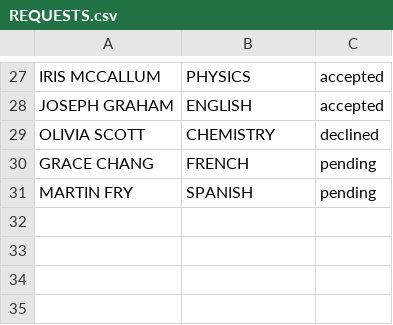
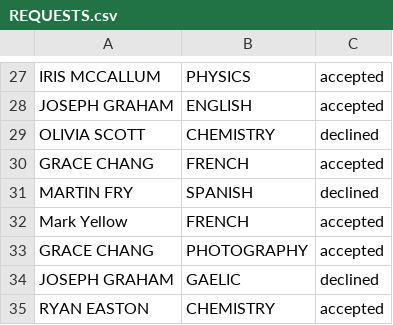
Before and after one commit to emilymurphy2110/seproject, a CSV file: SEProject/data/REQUESTS.csv, drawn as a sheet; only a part is shown, gaps mark what is left out.

```diff
--- a/SEProject/data/REQUESTS.csv
+++ b/SEProject/data/REQUESTS.csv
@@ -29,3 +29,7 @@ JOSEPH GRAHAM,ENGLISH,accepted
 OLIVIA SCOTT,CHEMISTRY,declined
-GRACE CHANG,FRENCH,pending
-MARTIN FRY,SPANISH,pending
+GRACE CHANG,FRENCH,accepted
+MARTIN FRY,SPANISH,declined
+Mark Yellow,FRENCH,accepted
+GRACE CHANG,PHOTOGRAPHY,accepted
+JOSEPH GRAHAM,GAELIC,declined
+RYAN EASTON,CHEMISTRY,accepted
```
Also changed, not shown: 5 other files.
